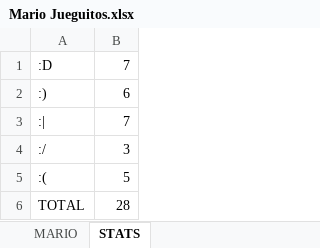
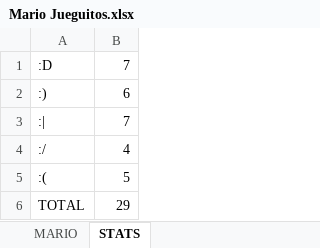
Before and after one commit to XoaOfficial/xoaofficial.github.io, an Excel workbook: Mario Jueguitos.xlsx, sheet STATS, drawn as a sheet; values as stored, in another font and other column widths than the file's, no borders; the diff names each change by its address in the sheet, - before the commit and + after, or states it on an @@ line.

```diff
--- a/Mario Jueguitos.xlsx (sheet STATS)
+++ b/Mario Jueguitos.xlsx (sheet STATS)
-B4: 3
+B4: 4
-B6: 28
+B6: 29
```
Also changed, not shown: sheet MARIO.
